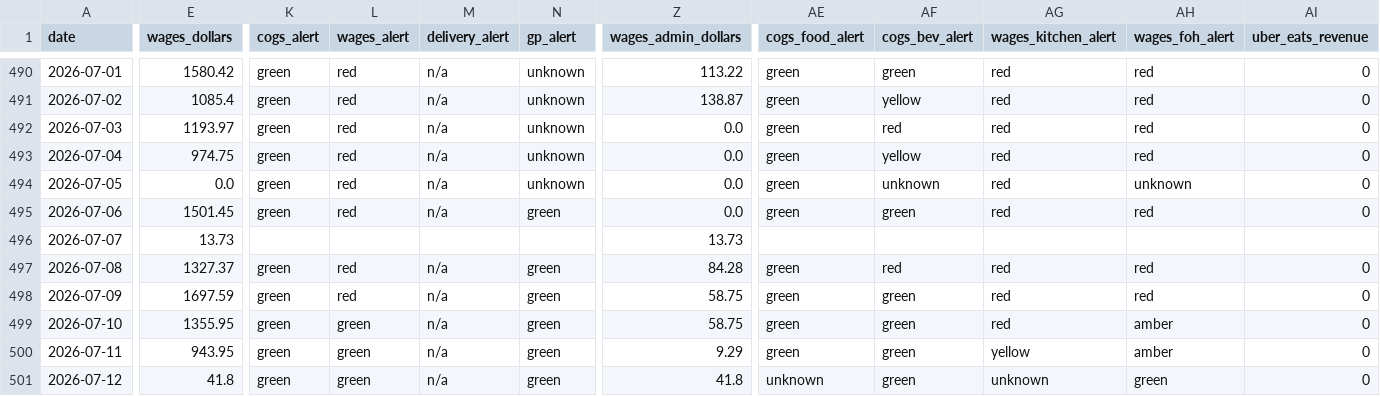
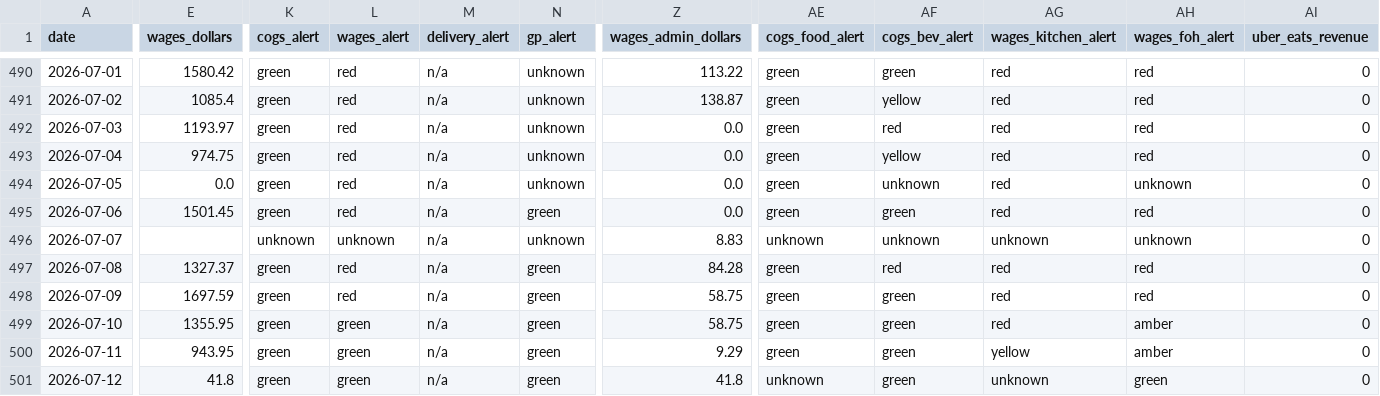
Before and after one commit to zakstowaway/mari-daily-reporting, a CSV file: data/hg_daily_history.csv, drawn as a sheet; only a part is shown, gaps mark what is left out; the diff names each change by its address in the sheet, - before the commit and + after, or states it on an @@ line.

Commit message:
Daily pull harry 2026-07-07

```diff
--- a/data/hg_daily_history.csv
+++ b/data/hg_daily_history.csv
-E496 (wages_dollars): 13.73
+E496 (wages_dollars): (empty)
-K496 (cogs_alert): (empty)
+K496 (cogs_alert): unknown
-L496 (wages_alert): (empty)
+L496 (wages_alert): unknown
-M496 (delivery_alert): (empty)
+M496 (delivery_alert): n/a
-N496 (gp_alert): (empty)
+N496 (gp_alert): unknown
-Z496 (wages_admin_dollars): 13.73
+Z496 (wages_admin_dollars): 8.83
-AE496 (cogs_food_alert): (empty)
+AE496 (cogs_food_alert): unknown
-AF496 (cogs_bev_alert): (empty)
+AF496 (cogs_bev_alert): unknown
-AG496 (wages_kitchen_alert): (empty)
+AG496 (wages_kitchen_alert): unknown
-AH496 (wages_foh_alert): (empty)
+AH496 (wages_foh_alert): unknown
-AI496 (uber_eats_revenue): (empty)
+AI496 (uber_eats_revenue): 0
```
Also changed, not shown: 2 other files.
